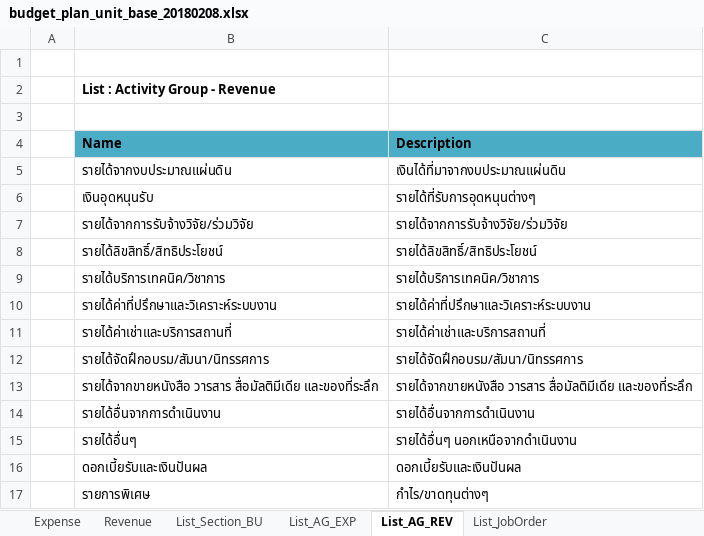
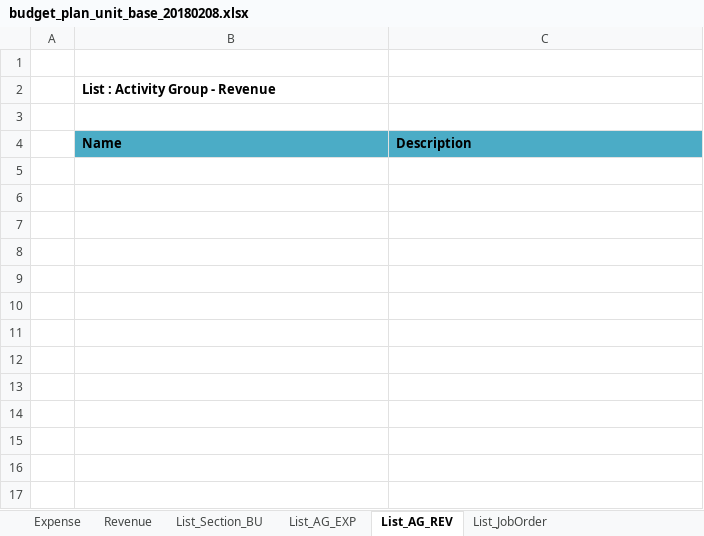
Before and after one commit to pabi2/pb2_addons, an Excel workbook: pabi_budget_plan/xlsx_template/budget_plan_unit_base_20180208.xlsx, sheet List_AG_REV, drawn as a sheet; values as stored, in another font and other column widths than the file's, no borders; the diff names each change by its address in the sheet, - before the commit and + after, or states it on an @@ line.

```diff
--- a/pabi_budget_plan/xlsx_template/budget_plan_unit_base_20180208.xlsx (sheet List_AG_REV)
+++ b/pabi_budget_plan/xlsx_template/budget_plan_unit_base_20180208.xlsx (sheet List_AG_REV)
-row 5:  | รายได้จากงบประมาณแผ่นดิน | เงินได้ที่มาจากงบประมาณแผ่นดิน
-row 6:  | เงินอุดหนุนรับ | รายได้ที่รับการอุดหนุนต่างๆ
-row 7:  | รายได้จากการรับจ้างวิจัย/ร่วมวิจัย | รายได้จากการรับจ้างวิจัย/ร่วมวิจัย
-row 8:  | รายได้ลิขสิทธิ์/สิทธิประโยชน์ | รายได้ลิขสิทธิ์/สิทธิประโยชน์
-row 9:  | รายได้บริการเทคนิค/วิชาการ | รายได้บริการเทคนิค/วิชาการ
-row 10:  | รายได้ค่าที่ปรึกษาและวิเคราะห์ระบบงาน | รายได้ค่าที่ปรึกษาและวิเคราะห์ระบบงาน
-row 11:  | รายได้ค่าเช่าและบริการสถานที่ | รายได้ค่าเช่าและบริการสถานที่
-row 12:  | รายได้จัดฝึกอบรม/สัมนา/นิทรรศการ | รายได้จัดฝึกอบรม/สัมนา/นิทรรศการ
-row 13:  | รายได้จากขายหนังสือ วารสาร สื่อมัลติมีเดีย และของที่ระลึก | รายได้จากขายหนังสือ วารสาร สื่อมัลติมีเดีย และของที่ระลึก
-row 14:  | รายได้อื่นจากการดำเนินงาน | รายได้อื่นจากการดำเนินงาน
-row 15:  | รายได้อื่นๆ | รายได้อื่นๆ นอกเหนือจากดำเนินงาน
-row 16:  | ดอกเบี้ยรับและเงินปันผล | ดอกเบี้ยรับและเงินปันผล
-row 17:  | รายการพิเศษ | กำไร/ขาดทุนต่างๆ
```
Also changed, not shown: sheet List_Section_BU, sheet List_JobOrder, sheet Revenue, sheet Expense, sheet List_AG_EXP, formulas that keep their value, 1 other file.
